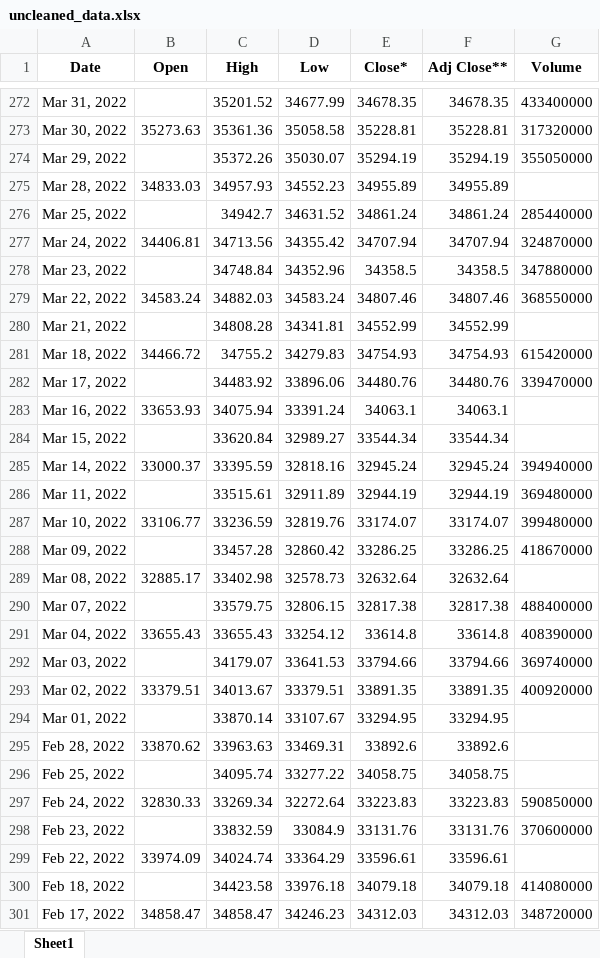
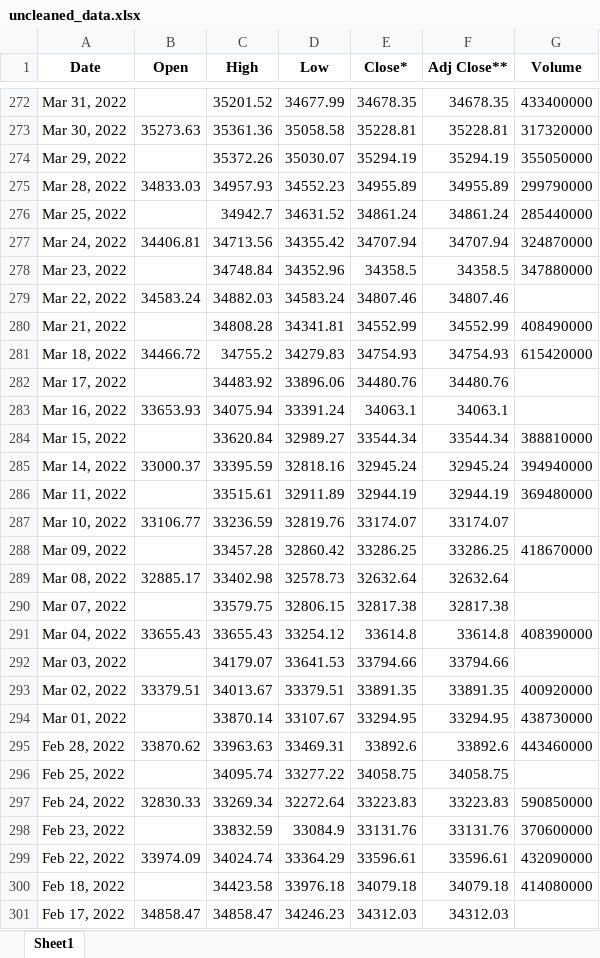
Before and after one commit to Ken-Kanike/ML, an Excel workbook: uncleaned_data.xlsx, sheet Sheet1, drawn as a sheet; only a part is shown, gaps mark what is left out; values as stored, in another font and other column widths than the file's, no borders; the diff covers the shown part only; the diff names each change by its address in the sheet, - before the commit and + after, or states it on an @@ line.

```diff
--- a/uncleaned_data.xlsx (sheet Sheet1)
+++ b/uncleaned_data.xlsx (sheet Sheet1)
-G275 (Volume): (empty)
+G275 (Volume): 299790000
-G279 (Volume): 368550000
+G279 (Volume): (empty)
-G280 (Volume): (empty)
+G280 (Volume): 408490000
-G282 (Volume): 339470000
+G282 (Volume): (empty)
-G284 (Volume): (empty)
+G284 (Volume): 388810000
-G287 (Volume): 399480000
+G287 (Volume): (empty)
-G290 (Volume): 488400000
+G290 (Volume): (empty)
-G292 (Volume): 369740000
+G292 (Volume): (empty)
-G294 (Volume): (empty)
+G294 (Volume): 438730000
-G295 (Volume): (empty)
+G295 (Volume): 443460000
-G299 (Volume): (empty)
+G299 (Volume): 432090000
-G301 (Volume): 348720000
+G301 (Volume): (empty)
```
Also changed, not shown: 392 edited cells elsewhere in this sheet, 5 other files.
